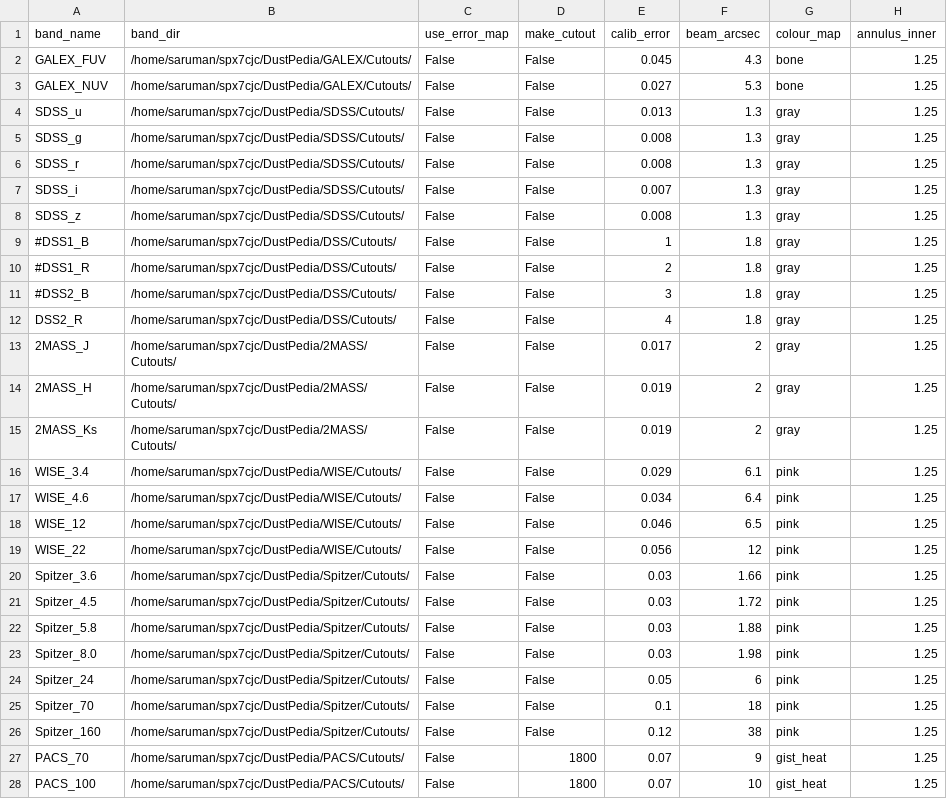
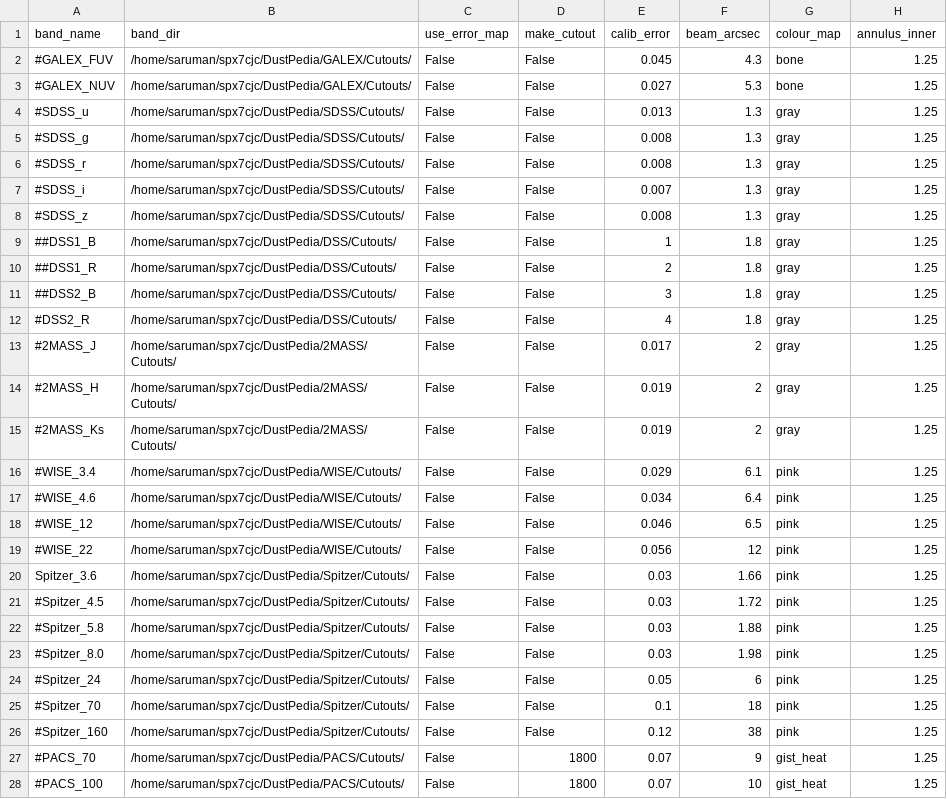
Before and after one commit to Stargrazer82301/CAAPR, a CSV file: CAAPR_Band_Table.csv, drawn as a sheet; only a part is shown; the diff covers the shown part only; the diff names each change by its address in the sheet, - before the commit and + after, or states it on an @@ line.

```diff
--- a/CAAPR_Band_Table.csv
+++ b/CAAPR_Band_Table.csv
-A2 (band_name): GALEX_FUV
+A2 (band_name): #GALEX_FUV
-A3 (band_name): GALEX_NUV
+A3 (band_name): #GALEX_NUV
-A4 (band_name): SDSS_u
+A4 (band_name): #SDSS_u
-A5 (band_name): SDSS_g
+A5 (band_name): #SDSS_g
-A6 (band_name): SDSS_r
+A6 (band_name): #SDSS_r
-A7 (band_name): SDSS_i
+A7 (band_name): #SDSS_i
-A8 (band_name): SDSS_z
+A8 (band_name): #SDSS_z
-A9 (band_name): #DSS1_B
+A9 (band_name): ##DSS1_B
-A10 (band_name): #DSS1_R
+A10 (band_name): ##DSS1_R
-A11 (band_name): #DSS2_B
+A11 (band_name): ##DSS2_B
-A12 (band_name): DSS2_R
+A12 (band_name): #DSS2_R
-A13 (band_name): 2MASS_J
+A13 (band_name): #2MASS_J
-A14 (band_name): 2MASS_H
+A14 (band_name): #2MASS_H
-A15 (band_name): 2MASS_Ks
+A15 (band_name): #2MASS_Ks
-A16 (band_name): WISE_3.4
+A16 (band_name): #WISE_3.4
-A17 (band_name): WISE_4.6
+A17 (band_name): #WISE_4.6
-A18 (band_name): WISE_12
+A18 (band_name): #WISE_12
-A19 (band_name): WISE_22
+A19 (band_name): #WISE_22
-A21 (band_name): Spitzer_4.5
+A21 (band_name): #Spitzer_4.5
-A22 (band_name): Spitzer_5.8
+A22 (band_name): #Spitzer_5.8
-A23 (band_name): Spitzer_8.0
+A23 (band_name): #Spitzer_8.0
-A24 (band_name): Spitzer_24
+A24 (band_name): #Spitzer_24
-A25 (band_name): Spitzer_70
+A25 (band_name): #Spitzer_70
-A26 (band_name): Spitzer_160
+A26 (band_name): #Spitzer_160
-A27 (band_name): PACS_70
+A27 (band_name): #PACS_70
-A28 (band_name): PACS_100
+A28 (band_name): #PACS_100
```
Also changed, not shown: 3 edited cells elsewhere in this file, CAAPR_Source_Table.csv, 5 other files.
